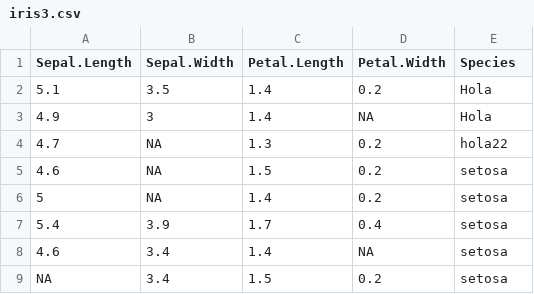
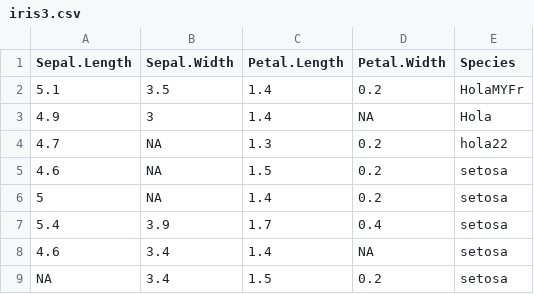
Before and after one commit to acosta187/datos, a CSV file: iris3.csv, drawn as a sheet; only a part is shown.

Commit message:
gfd
dfgfdg

```diff
--- a/iris3.csv
+++ b/iris3.csv
@@ -1,3 +1,3 @@
 Sepal.Length,Sepal.Width,Petal.Length,Petal.Width,Species
-5.1,3.5,1.4,0.2,Hola
+5.1,3.5,1.4,0.2,HolaMYFr
 4.9,3,1.4,NA,Hola
```
